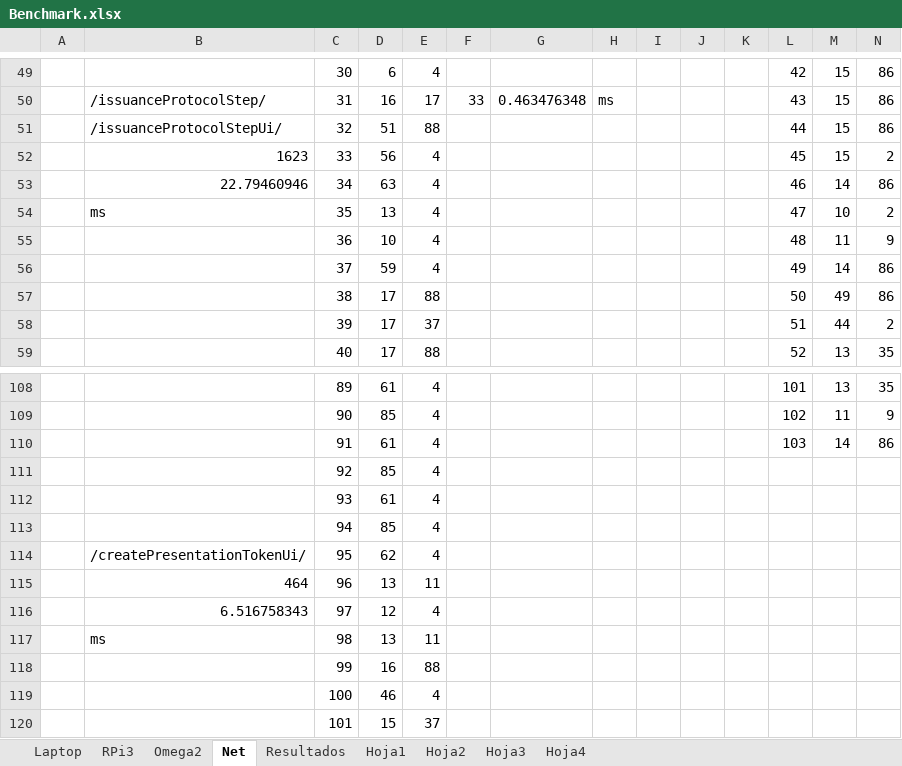
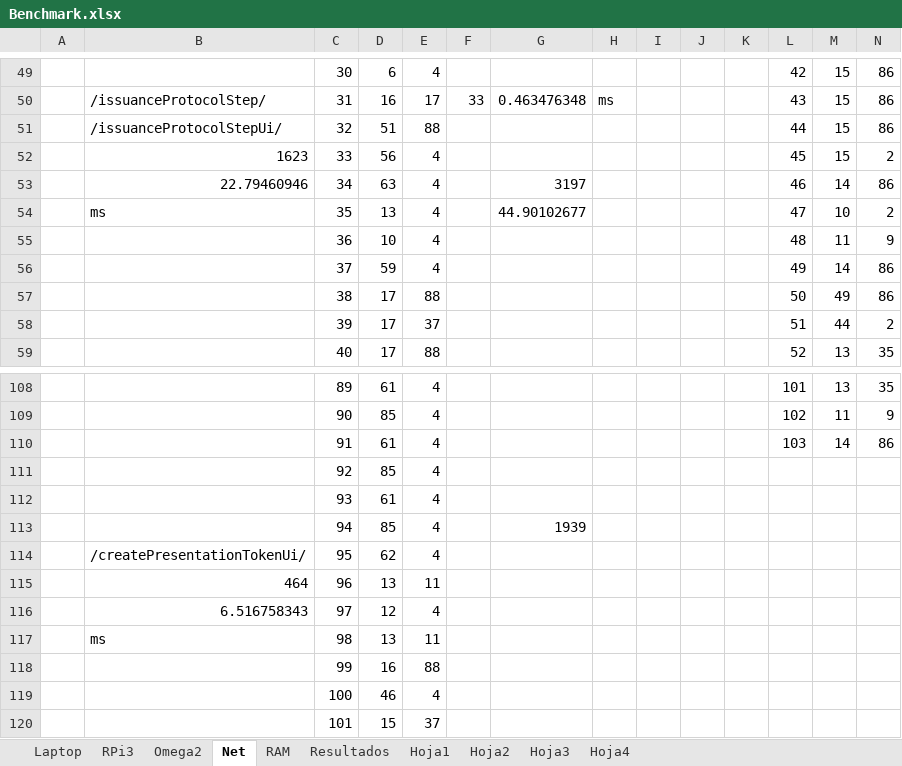
Before and after one commit to jlcs-es/p2abc_iot_toolkit, an Excel workbook: Doc/benchmarks/Benchmark.xlsx, sheet Net, drawn as a sheet; only a part is shown, gaps mark what is left out; values as stored, in another font and other column widths than the file's, no borders; the diff names each change by its address in the sheet, - before the commit and + after, or states it on an @@ line.

```diff
--- a/Doc/benchmarks/Benchmark.xlsx (sheet Net)
+++ b/Doc/benchmarks/Benchmark.xlsx (sheet Net)
+sheet tab: RAM
-G53: (empty)
+G53: 3197
-G54: (empty)
+G54: 44.90102677
-G113: (empty)
+G113: 1939
```
Also changed, not shown: charts or pictures, 2 other files.
